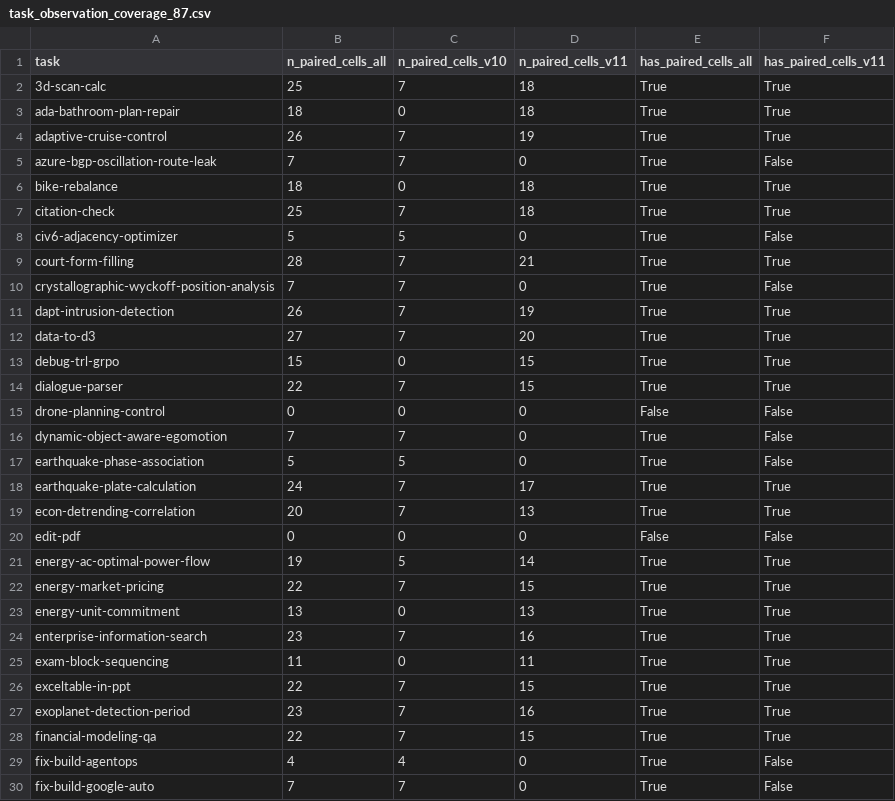
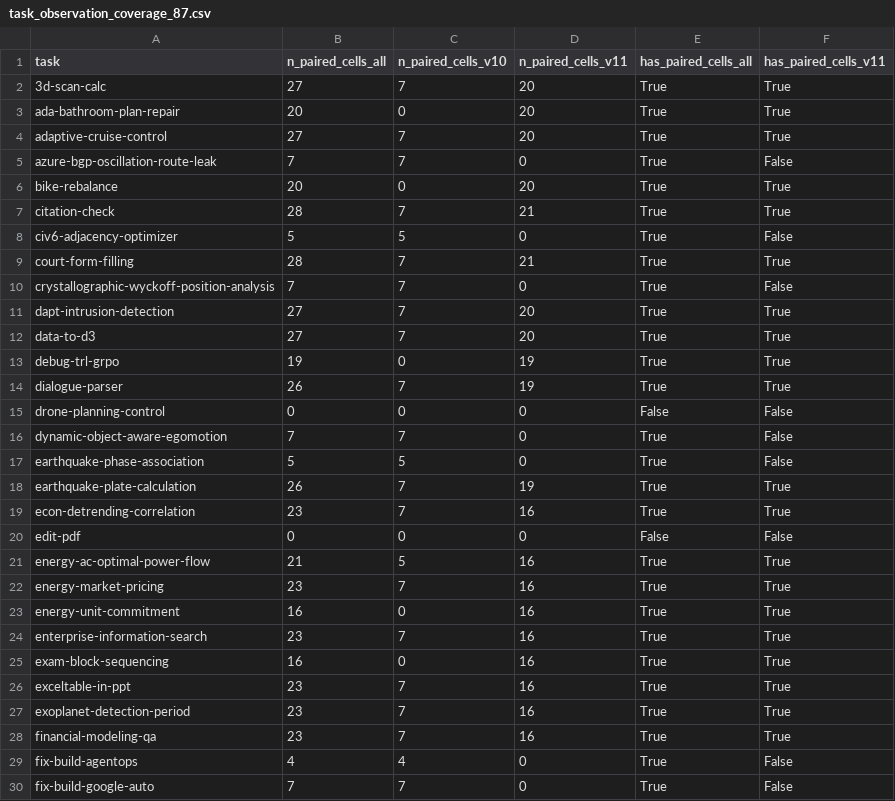
Before and after one commit to rrrrr4788/skillsbench-lift-reanalysis, a CSV file: data/provenance_tables/S02/task_observation_coverage_87.csv, drawn as a sheet; only a part is shown; the diff covers the shown part only.

```diff
--- a/data/provenance_tables/S02/task_observation_coverage_87.csv
+++ b/data/provenance_tables/S02/task_observation_coverage_87.csv
@@ -1,8 +1,8 @@
 task,n_paired_cells_all,n_paired_cells_v10,n_paired_cells_v11,has_paired_cells_all,has_paired_cells_v11
-3d-scan-calc,25,7,18,True,True
-ada-bathroom-plan-repair,18,0,18,True,True
-adaptive-cruise-control,26,7,19,True,True
+3d-scan-calc,27,7,20,True,True
+ada-bathroom-plan-repair,20,0,20,True,True
+adaptive-cruise-control,27,7,20,True,True
 azure-bgp-oscillation-route-leak,7,7,0,True,False
-bike-rebalance,18,0,18,True,True
-citation-check,25,7,18,True,True
+bike-rebalance,20,0,20,True,True
+citation-check,28,7,21,True,True
 civ6-adjacency-optimizer,5,5,0,True,False
@@ -10,6 +10,6 @@ court-form-filling,28,7,21,True,True
 crystallographic-wyckoff-position-analysis,7,7,0,True,False
-dapt-intrusion-detection,26,7,19,True,True
+dapt-intrusion-detection,27,7,20,True,True
 data-to-d3,27,7,20,True,True
-debug-trl-grpo,15,0,15,True,True
-dialogue-parser,22,7,15,True,True
+debug-trl-grpo,19,0,19,True,True
+dialogue-parser,26,7,19,True,True
 drone-planning-control,0,0,0,False,False
@@ -17,13 +17,13 @@ dynamic-object-aware-egomotion,7,7,0,True,False
 earthquake-phase-association,5,5,0,True,False
-earthquake-plate-calculation,24,7,17,True,True
-econ-detrending-correlation,20,7,13,True,True
+earthquake-plate-calculation,26,7,19,True,True
+econ-detrending-correlation,23,7,16,True,True
 edit-pdf,0,0,0,False,False
-energy-ac-optimal-power-flow,19,5,14,True,True
-energy-market-pricing,22,7,15,True,True
-energy-unit-commitment,13,0,13,True,True
+energy-ac-optimal-power-flow,21,5,16,True,True
+energy-market-pricing,23,7,16,True,True
+energy-unit-commitment,16,0,16,True,True
 enterprise-information-search,23,7,16,True,True
-exam-block-sequencing,11,0,11,True,True
-exceltable-in-ppt,22,7,15,True,True
+exam-block-sequencing,16,0,16,True,True
+exceltable-in-ppt,23,7,16,True,True
 exoplanet-detection-period,23,7,16,True,True
-financial-modeling-qa,22,7,15,True,True
+financial-modeling-qa,23,7,16,True,True
 fix-build-agentops,4,4,0,True,False
```
Also changed, not shown: 64 edited cells elsewhere in this file, data/provenance_tables/S02/configs_summary.csv, data/provenance_tables/S18/table6_clean_subsets.csv, 37 other files.
